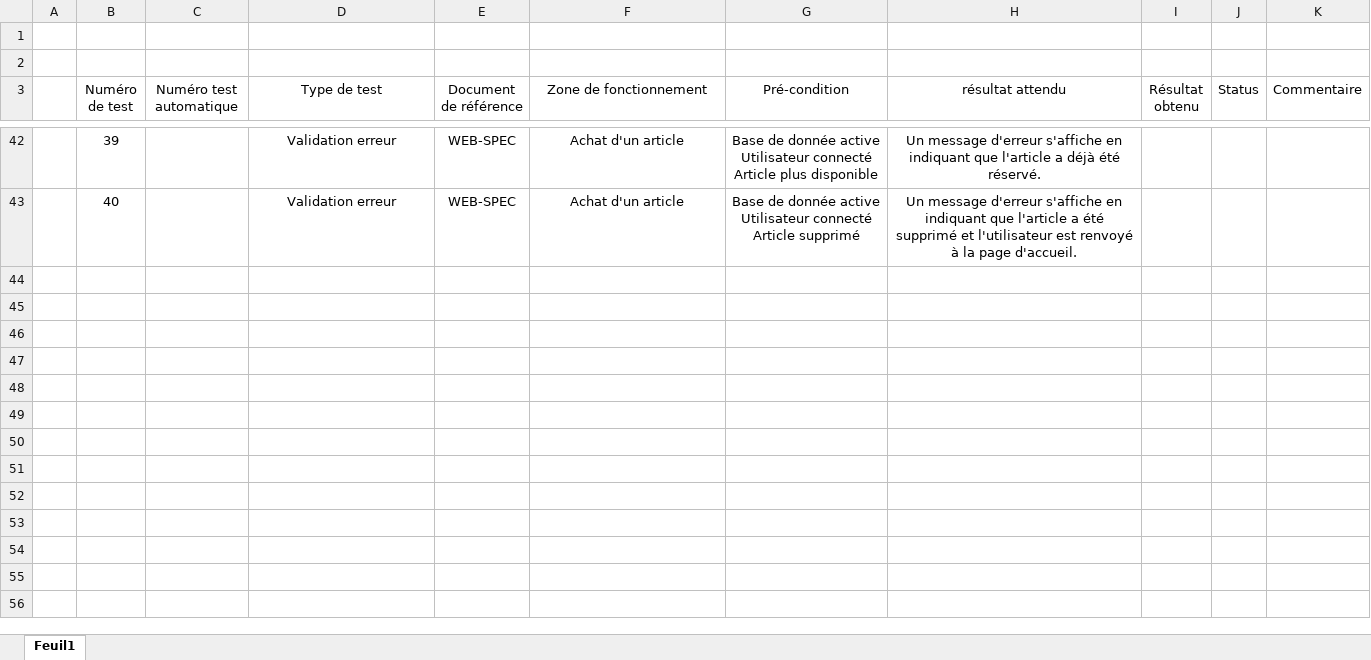
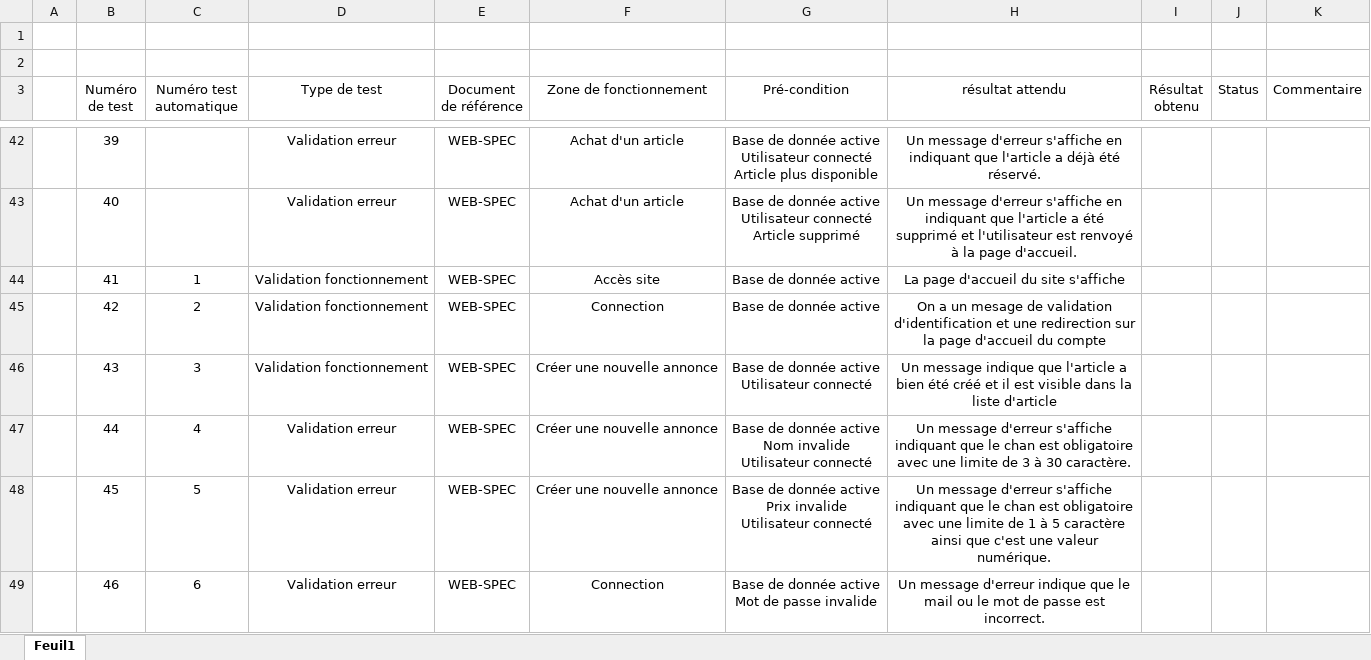
Before and after one commit to ant996/PolyShopping-2, an Excel workbook: Fiche_Test.xlsx, sheet Feuil1, drawn as a sheet; only a part is shown, gaps mark what is left out; values as stored, in another font and other column widths than the file's, no borders; ↵ is a line break in a cell; the diff names each change by its address in the sheet, - before the commit and + after, or states it on an @@ line.

Commit message:
Maj test auto

```diff
--- a/Fiche_Test.xlsx (sheet Feuil1)
+++ b/Fiche_Test.xlsx (sheet Feuil1)
+row 44:  | 41 | 1 | Validation fonctionnement | WEB-SPEC | Accès site | Base de donnée active | La page d'accueil du site s'affiche
+row 45:  | 42 | 2 | Validation fonctionnement | WEB-SPEC | Connection | Base de donnée active | On a un mesage de validation d'identification et une redirection sur la page d'accueil du compte
+row 46:  | 43 | 3 | Validation fonctionnement | WEB-SPEC | Créer une nouvelle annonce | Base de donnée active ↵ Utilisateur connecté | Un message indique que l'article a bien été créé et il est visible dans la liste d'article
+row 47:  | 44 | 4 | Validation erreur | WEB-SPEC | Créer une nouvelle annonce | Base de donnée active ↵ Nom invalide ↵ Utilisateur connecté | Un message d'erreur s'affiche indiquant que le chan est obligatoire avec une limite de 3 à 30 caractère.
+row 48:  | 45 | 5 | Validation erreur | WEB-SPEC | Créer une nouvelle annonce | Base de donnée active ↵ Prix invalide ↵ Utilisateur connecté | Un message d'erreur s'affiche indiquant que le chan est obligatoire avec une limite de 1 à 5 caractère ainsi que c'est une valeur numérique.
+row 49:  | 46 | 6 | Validation erreur | WEB-SPEC | Connection | Base de donnée active ↵ Mot de passe invalide | Un message d'erreur indique que le mail ou le mot de passe est incorrect.
```
Also changed, not shown: 1 other file.
